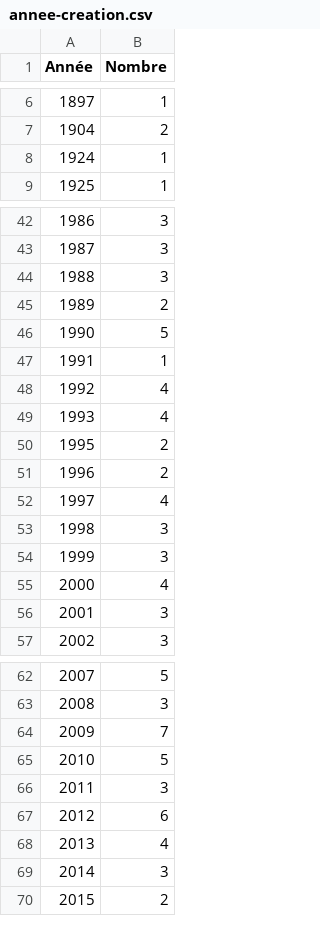
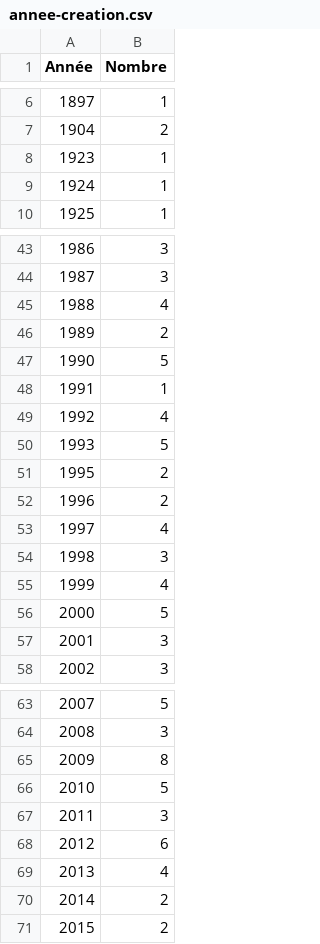
Before and after one commit to nicocoquet/mosar, a CSV file: downloads/annee-creation.csv, drawn as a sheet; only a part is shown, gaps mark what is left out; the diff covers the shown part only.

```diff
--- a/downloads/annee-creation.csv
+++ b/downloads/annee-creation.csv
@@ -7,2 +7,3 @@
 1904;2
+1923;1
 1924;1
@@ -43,3 +44,3 @@
 1987;3
-1988;3
+1988;4
 1989;2
@@ -48,3 +49,3 @@
 1992;4
-1993;4
+1993;5
 1995;2
@@ -53,4 +54,4 @@
 1998;3
-1999;3
-2000;4
+1999;4
+2000;5
 2001;3
@@ -63,3 +64,3 @@
 2008;3
-2009;7
+2009;8
 2010;5
@@ -68,3 +69,3 @@
 2013;4
-2014;3
+2014;2
 2015;2
```
Also changed, not shown: 1 edited cell elsewhere in this file, downloads/acces-structure-editoriale.csv, downloads/disciplines-revues.csv, 53 other files.
